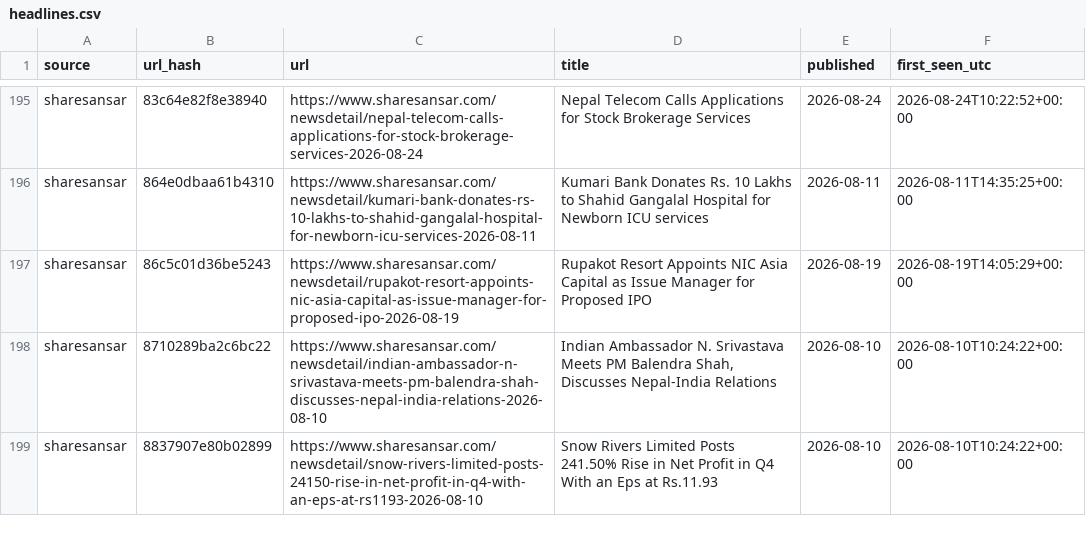
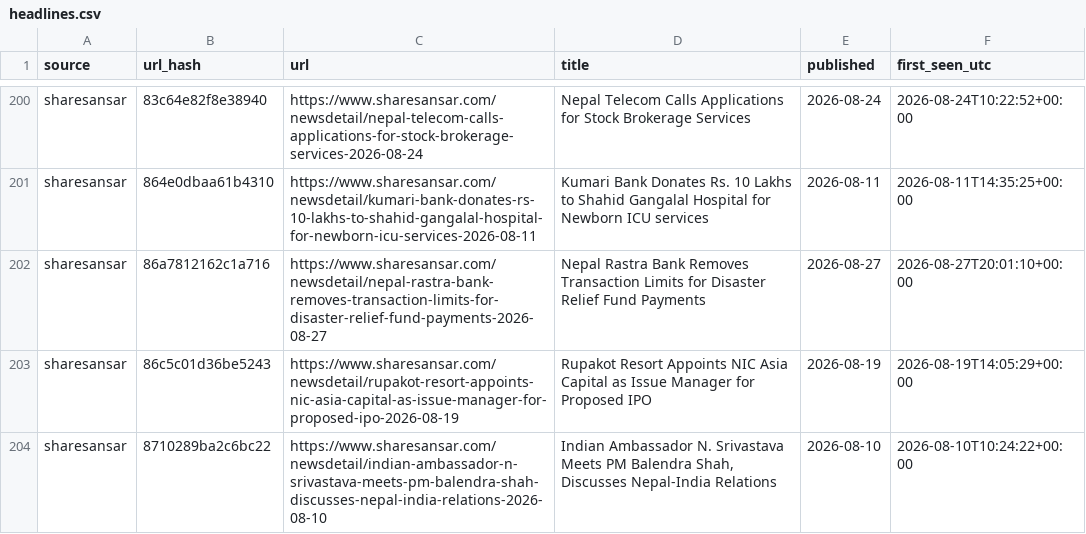
Before and after one commit to Aabaran7/nepse-forecast, a CSV file: data-mirror/news/headlines.csv, drawn as a sheet; only a part is shown, gaps mark what is left out; the shorter side is filled out with more unchanged rows; the diff covers the shown part only.

Commit message:
data: 2026-08-27 archive + predictions

```diff
--- a/data-mirror/news/headlines.csv
+++ b/data-mirror/news/headlines.csv
@@ -196,2 +201,3 @@ sharesansar,83c64e82f8e38940,https://www.sharesansar.com/newsdetail/nepal-teleco
 sharesansar,864e0dbaa61b4310,https://www.sharesansar.com/newsdetail/kumari-bank-donates-rs-10-lakhs-to-shahid-gangalal-hospital-for-newborn-icu-services-2026-08-11,Kumari Bank Donates Rs. 10 Lakhs to Shahid Gangalal Hospital for Newborn ICU services,2026-08-11,2026-08-11T14:35:25+00:00
+sharesansar,86a7812162c1a716,https://www.sharesansar.com/newsdetail/nepal-rastra-bank-removes-transaction-limits-for-disaster-relief-fund-payments-2026-08-27,Nepal Rastra Bank Removes Transaction Limits for Disaster Relief Fund Payments,2026-08-27,2026-08-27T20:01:10+00:00
 sharesansar,86c5c01d36be5243,https://www.sharesansar.com/newsdetail/rupakot-resort-appoints-nic-asia-capital-as-issue-manager-for-proposed-ipo-2026-08-19,Rupakot Resort Appoints NIC Asia Capital as Issue Manager for Proposed IPO,2026-08-19,2026-08-19T14:05:29+00:00
```
Also changed, not shown: 9 added rows elsewhere in this file, data-mirror/archive/_manifest.csv, data-mirror/archive/indices.csv, 6 other files.
